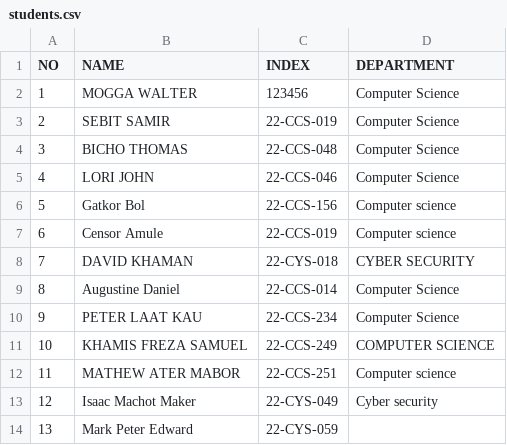
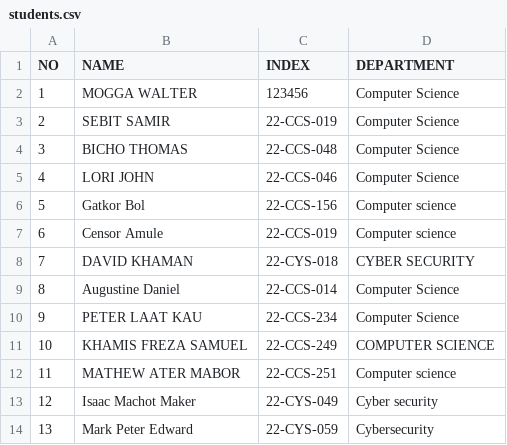
Before and after one commit to 1q2w-debug/OSP_Regular_2026, a CSV file: students.csv, drawn as a sheet.

Commit message:
Update students.csv

```diff
--- a/students.csv
+++ b/students.csv
@@ -13,2 +13,2 @@ NO,NAME,INDEX,DEPARTMENT
 12,Isaac Machot Maker,22-CYS-049,Cyber security
-13,Mark Peter Edward,22-CYS-059
+13,Mark Peter Edward,22-CYS-059, Cybersecurity
```
